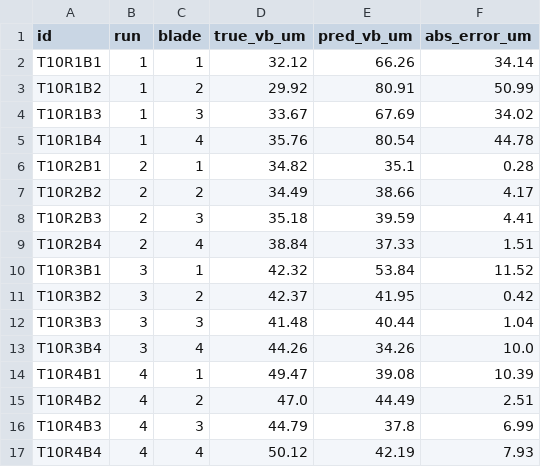
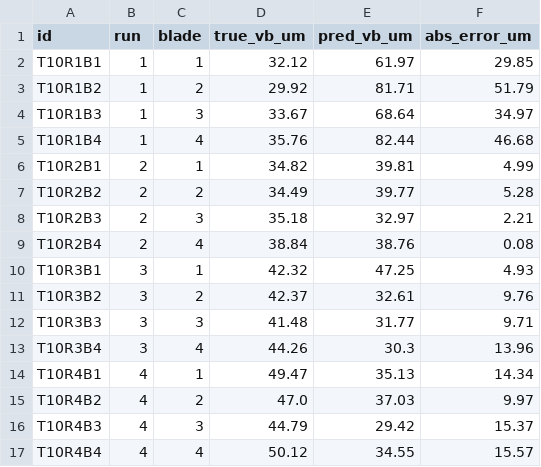
Before and after one commit to shironekoko/ai-ecosystem-Industrial-Predictive, a CSV file: backend/models_nontime/tool_vb_regression/predictions_tool10.csv, drawn as a sheet; only a part is shown; the diff covers the shown part only.

Commit message:
feat: upgrade continuous Vb regression model to ResNet-34

```diff
--- a/backend/models_nontime/tool_vb_regression/predictions_tool10.csv
+++ b/backend/models_nontime/tool_vb_regression/predictions_tool10.csv
@@ -1,17 +1,17 @@
 id,run,blade,true_vb_um,pred_vb_um,abs_error_um
-T10R1B1,1,1,32.12,66.26,34.14
-T10R1B2,1,2,29.92,80.91,50.99
-T10R1B3,1,3,33.67,67.69,34.02
-T10R1B4,1,4,35.76,80.54,44.78
-T10R2B1,2,1,34.82,35.1,0.28
-T10R2B2,2,2,34.49,38.66,4.17
-T10R2B3,2,3,35.18,39.59,4.41
-T10R2B4,2,4,38.84,37.33,1.51
-T10R3B1,3,1,42.32,53.84,11.52
-T10R3B2,3,2,42.37,41.95,0.42
-T10R3B3,3,3,41.48,40.44,1.04
-T10R3B4,3,4,44.26,34.26,10.0
-T10R4B1,4,1,49.47,39.08,10.39
-T10R4B2,4,2,47.0,44.49,2.51
-T10R4B3,4,3,44.79,37.8,6.99
-T10R4B4,4,4,50.12,42.19,7.93
+T10R1B1,1,1,32.12,61.97,29.85
+T10R1B2,1,2,29.92,81.71,51.79
+T10R1B3,1,3,33.67,68.64,34.97
+T10R1B4,1,4,35.76,82.44,46.68
+T10R2B1,2,1,34.82,39.81,4.99
+T10R2B2,2,2,34.49,39.77,5.28
+T10R2B3,2,3,35.18,32.97,2.21
+T10R2B4,2,4,38.84,38.76,0.08
+T10R3B1,3,1,42.32,47.25,4.93
+T10R3B2,3,2,42.37,32.61,9.76
+T10R3B3,3,3,41.48,31.77,9.71
+T10R3B4,3,4,44.26,30.3,13.96
+T10R4B1,4,1,49.47,35.13,14.34
+T10R4B2,4,2,47.0,37.03,9.97
+T10R4B3,4,3,44.79,29.42,15.37
+T10R4B4,4,4,50.12,34.55,15.57
```
Also changed, not shown: 80 edited cells elsewhere in this file, 3 other files.
